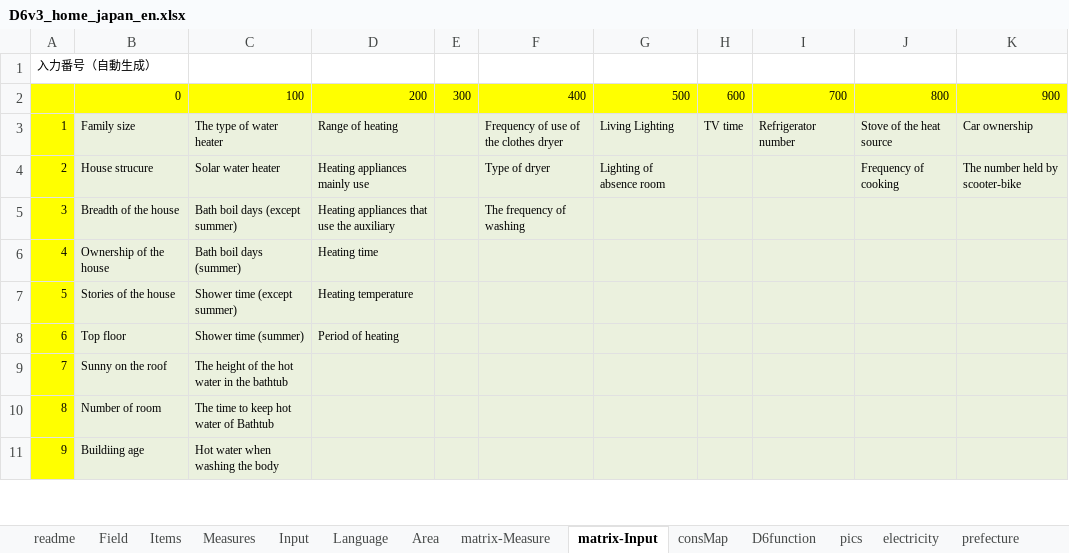
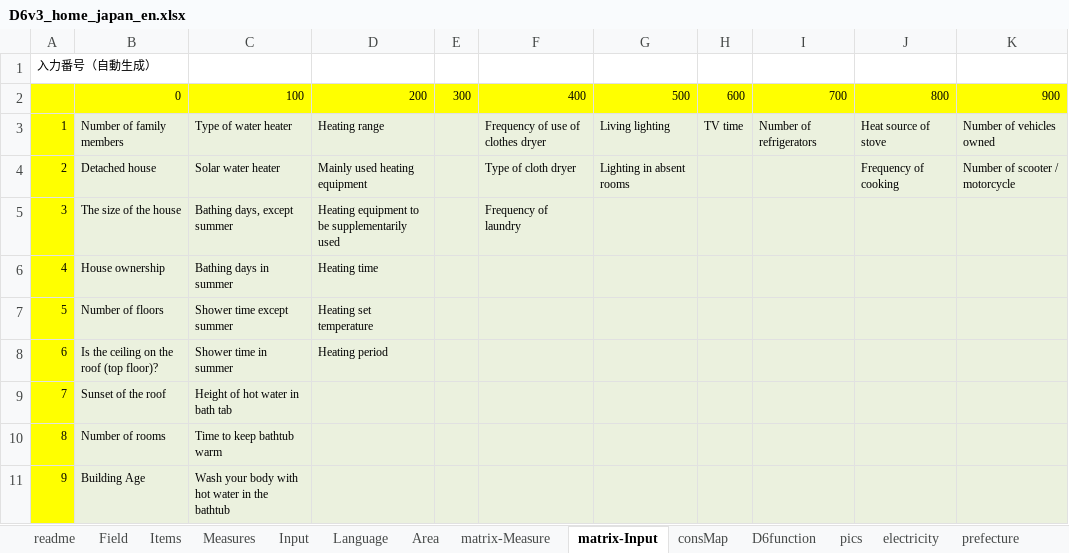
Before and after one commit to hinodeyasuzuki/eco_diagnosis, an Excel workbook: EXCEL_setting/D6v3_home_japan_en.xlsx, sheet matrix-Input, drawn as a sheet; only a part is shown; values as stored, in another font and other column widths than the file's, no borders; the diff covers the shown part only; the diff names each change by its address in the sheet, - before the commit and + after, or states it on an @@ line.

```diff
--- a/EXCEL_setting/D6v3_home_japan_en.xlsx (sheet matrix-Input)
+++ b/EXCEL_setting/D6v3_home_japan_en.xlsx (sheet matrix-Input)
-B3: Family size
+B3: Number of family members
-C3: The type of water heater
+C3: Type of water heater
-D3: Range of heating
+D3: Heating range
-F3: Frequency of use of the clothes dryer
+F3: Frequency of use of clothes dryer
-G3: Living Lighting
+G3: Living lighting
-I3: Refrigerator number
+I3: Number of refrigerators
-J3: Stove of the heat source
+J3: Heat source of stove
-K3: Car ownership
+K3: Number of vehicles owned
-B4: House strucure
+B4: Detached house
-D4: Heating appliances mainly use
+D4: Mainly used heating equipment
-F4: Type of dryer
+F4: Type of cloth dryer
-G4: Lighting of absence room
+G4: Lighting in absent rooms
-K4: The number held by scooter-bike
+K4: Number of scooter / motorcycle
-B5: Breadth of the house
+B5: The size of the house
-C5: Bath boil days (except summer)
+C5: Bathing days, except summer
-D5: Heating appliances that use the auxiliary
+D5: Heating equipment to be supplementarily used
-F5: The frequency of washing
+F5: Frequency of laundry
-B6: Ownership of the house
+B6: House ownership
-C6: Bath boil days (summer)
+C6: Bathing days in summer
-B7: Stories of the house
+B7: Number of floors
-C7: Shower time (except summer)
+C7: Shower time except summer
-D7: Heating temperature
+D7: Heating set temperature
-B8: Top floor
+B8: Is the ceiling on the roof (top floor)?
-C8: Shower time (summer)
+C8: Shower time in summer
-D8: Period of heating
+D8: Heating period
-B9: Sunny on the roof
+B9: Sunset of the roof
-C9: The height of the hot water in the bathtub
+C9: Height of hot water in bath tab
-B10: Number of room
+B10: Number of rooms
-C10: The time to keep hot water of Bathtub
+C10: Time to keep bathtub warm
-B11: Buildiing age
+B11: Building Age
-C11: Hot water when washing the body
+C11: Wash your body with hot water in the bathtub
```
Also changed, not shown: 106 edited cells elsewhere in this sheet, sheet Input, sheet Measures, sheet Items, sheet Language, sheet matrix-Measure, sheet Field, hidden cells, EXCEL_setting/D6v3_home_france.xlsx, EXCEL_setting/D6v3_home_japan.xlsx, 48 other files.
